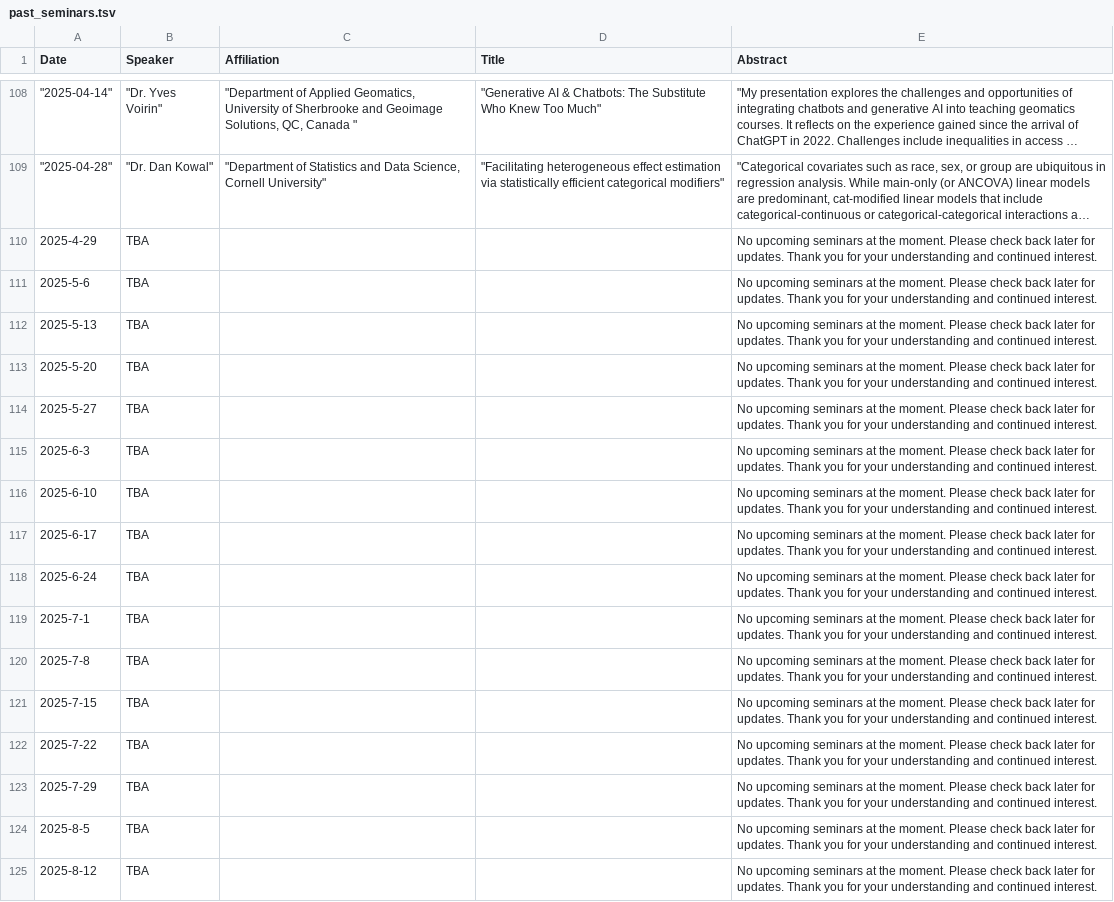
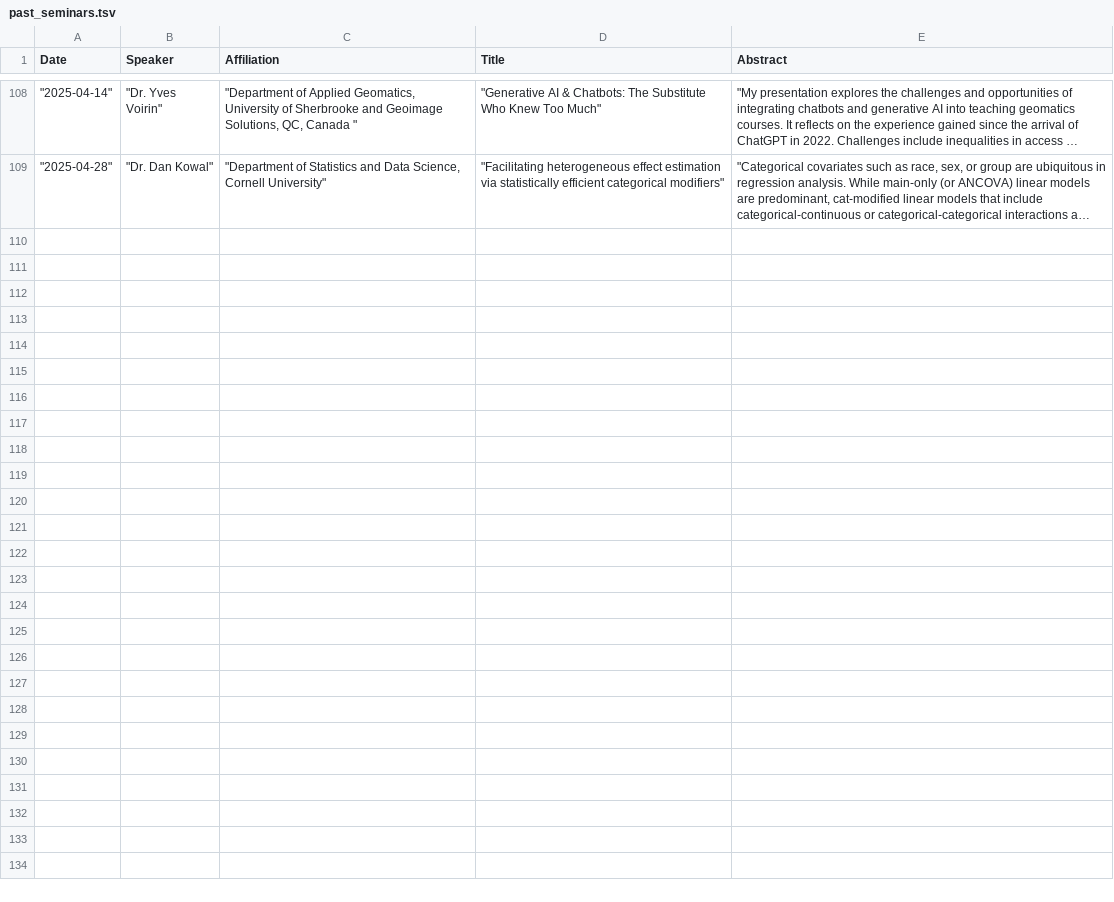
Before and after one commit to uthsc-biostat-seminars/Seminars, a TSV file: past_seminars.tsv, drawn as a sheet; only a part is shown, gaps mark what is left out; long unchanged cells end in …; the diff names each change by its address in the sheet, - before the commit and + after, or states it on an @@ line.

Commit message:
Update past_seminars.tsv
Cleaned TBA in past seminars.

```diff
--- a/past_seminars.tsv
+++ b/past_seminars.tsv
-row 110: 2025-4-29 | TBA |  |  | No upcoming seminars at the moment. Please check back later for updates. Thank you for your understanding and continued interest.
-row 111: 2025-5-6 | TBA |  |  | No upcoming seminars at the moment. Please check back later for updates. Thank you for your understanding and continued interest.
-row 112: 2025-5-13 | TBA |  |  | No upcoming seminars at the moment. Please check back later for updates. Thank you for your understanding and continued interest.
-row 113: 2025-5-20 | TBA |  |  | No upcoming seminars at the moment. Please check back later for updates. Thank you for your understanding and continued interest.
-row 114: 2025-5-27 | TBA |  |  | No upcoming seminars at the moment. Please check back later for updates. Thank you for your understanding and continued interest.
-row 115: 2025-6-3 | TBA |  |  | No upcoming seminars at the moment. Please check back later for updates. Thank you for your understanding and continued interest.
-row 116: 2025-6-10 | TBA |  |  | No upcoming seminars at the moment. Please check back later for updates. Thank you for your understanding and continued interest.
-row 117: 2025-6-17 | TBA |  |  | No upcoming seminars at the moment. Please check back later for updates. Thank you for your understanding and continued interest.
-row 118: 2025-6-24 | TBA |  |  | No upcoming seminars at the moment. Please check back later for updates. Thank you for your understanding and continued interest.
-row 119: 2025-7-1 | TBA |  |  | No upcoming seminars at the moment. Please check back later for updates. Thank you for your understanding and continued interest.
-row 120: 2025-7-8 | TBA |  |  | No upcoming seminars at the moment. Please check back later for updates. Thank you for your understanding and continued interest.
-row 121: 2025-7-15 | TBA |  |  | No upcoming seminars at the moment. Please check back later for updates. Thank you for your understanding and continued interest.
-row 122: 2025-7-22 | TBA |  |  | No upcoming seminars at the moment. Please check back later for updates. Thank you for your understanding and continued interest.
-row 123: 2025-7-29 | TBA |  |  | No upcoming seminars at the moment. Please check back later for updates. Thank you for your understanding and continued interest.
-row 124: 2025-8-5 | TBA |  |  | No upcoming seminars at the moment. Please check back later for updates. Thank you for your understanding and continued interest.
-row 125: 2025-8-12 | TBA |  |  | No upcoming seminars at the moment. Please check back later for updates. Thank you for your understanding and continued interest.
```
